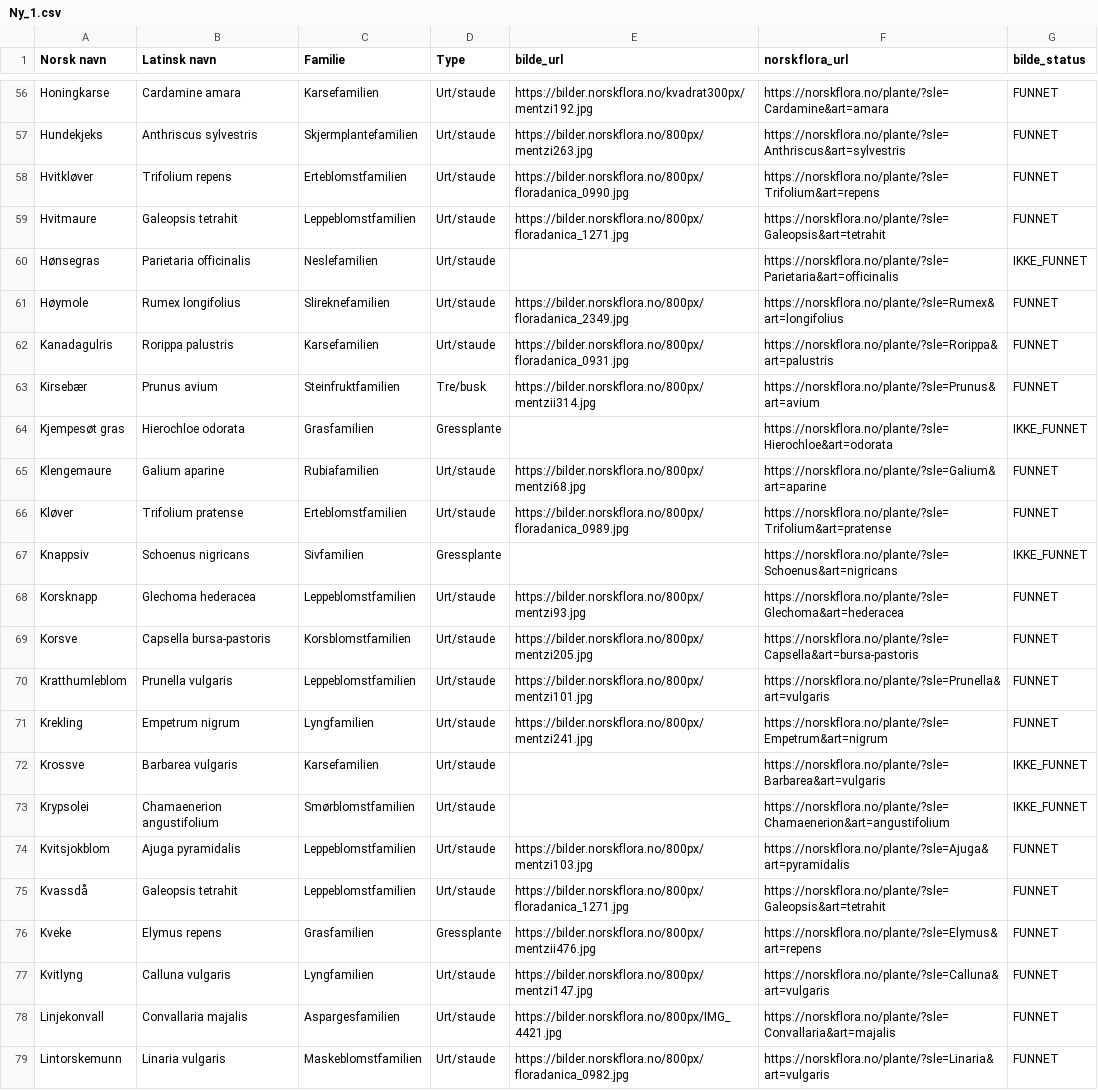
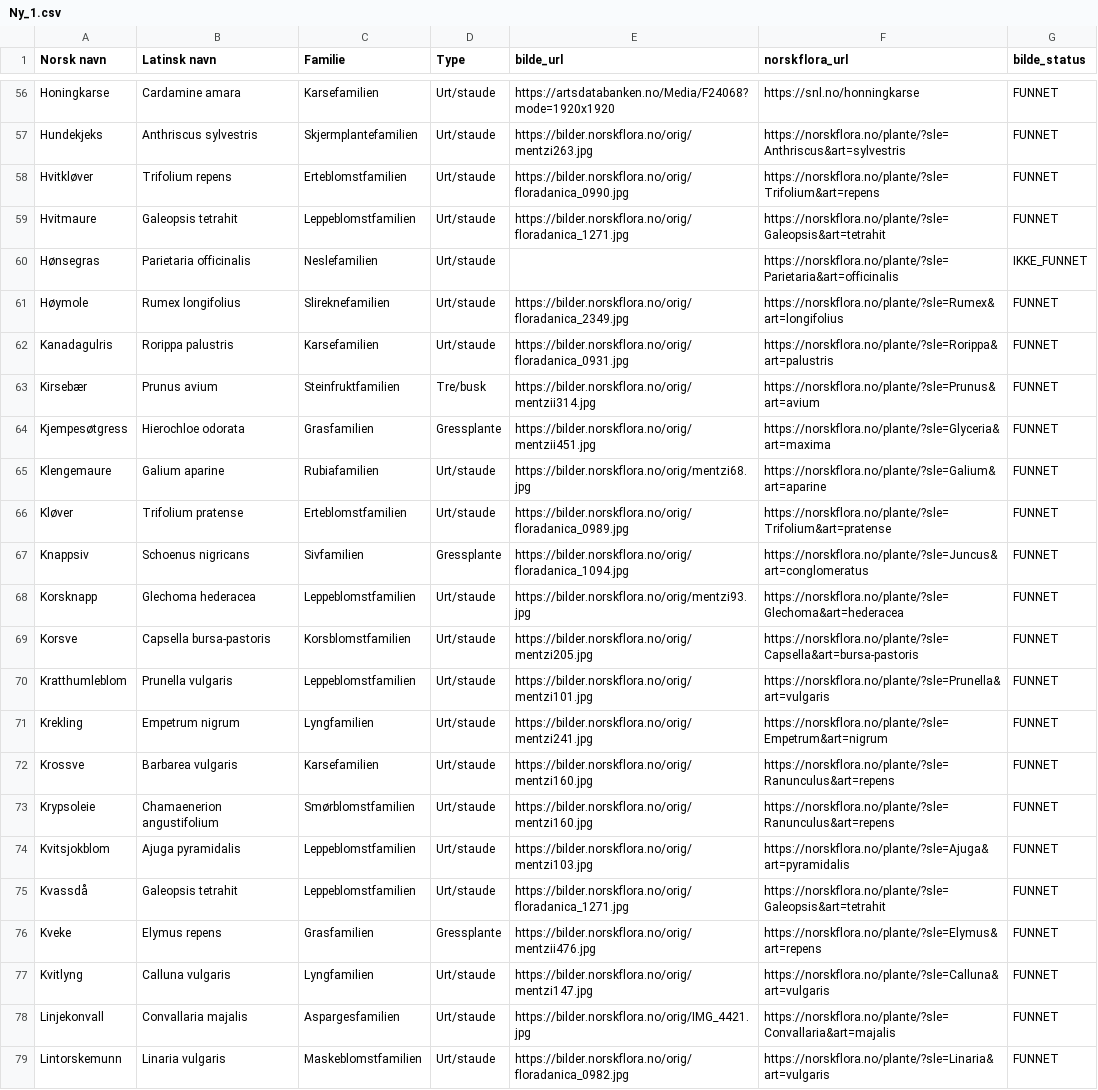
Before and after one commit to HenrikWo/blomsterapp, a CSV file: Ny_1.csv, drawn as a sheet; only a part is shown, gaps mark what is left out; the diff covers the shown part only; the diff names each change by its address in the sheet, - before the commit and + after, or states it on an @@ line.

```diff
--- a/Ny_1.csv
+++ b/Ny_1.csv
-E56 (bilde_url): https://bilder.norskflora.no/kvadrat300px/mentzi192.jpg
+E56 (bilde_url): https://artsdatabanken.no/Media/F24068?mode=1920x1920
-F56 (norskflora_url): https://norskflora.no/plante/?sle=Cardamine&art=amara
+F56 (norskflora_url): https://snl.no/honningkarse
-E57 (bilde_url): https://bilder.norskflora.no/800px/mentzi263.jpg
+E57 (bilde_url): https://bilder.norskflora.no/orig/mentzi263.jpg
-E58 (bilde_url): https://bilder.norskflora.no/800px/floradanica_0990.jpg
+E58 (bilde_url): https://bilder.norskflora.no/orig/floradanica_0990.jpg
-E59 (bilde_url): https://bilder.norskflora.no/800px/floradanica_1271.jpg
+E59 (bilde_url): https://bilder.norskflora.no/orig/floradanica_1271.jpg
-E61 (bilde_url): https://bilder.norskflora.no/800px/floradanica_2349.jpg
+E61 (bilde_url): https://bilder.norskflora.no/orig/floradanica_2349.jpg
-E62 (bilde_url): https://bilder.norskflora.no/800px/floradanica_0931.jpg
+E62 (bilde_url): https://bilder.norskflora.no/orig/floradanica_0931.jpg
-E63 (bilde_url): https://bilder.norskflora.no/800px/mentzii314.jpg
+E63 (bilde_url): https://bilder.norskflora.no/orig/mentzii314.jpg
-A64 (Norsk navn): Kjempesøt gras
+A64 (Norsk navn): Kjempesøtgress
-E64 (bilde_url): (empty)
+E64 (bilde_url): https://bilder.norskflora.no/orig/mentzii451.jpg
-F64 (norskflora_url): https://norskflora.no/plante/?sle=Hierochloe&art=odorata
+F64 (norskflora_url): https://norskflora.no/plante/?sle=Glyceria&art=maxima
-G64 (bilde_status): IKKE_FUNNET
+G64 (bilde_status): FUNNET
-E65 (bilde_url): https://bilder.norskflora.no/800px/mentzi68.jpg
+E65 (bilde_url): https://bilder.norskflora.no/orig/mentzi68.jpg
-E66 (bilde_url): https://bilder.norskflora.no/800px/floradanica_0989.jpg
+E66 (bilde_url): https://bilder.norskflora.no/orig/floradanica_0989.jpg
-E67 (bilde_url): (empty)
+E67 (bilde_url): https://bilder.norskflora.no/orig/floradanica_1094.jpg
-F67 (norskflora_url): https://norskflora.no/plante/?sle=Schoenus&art=nigricans
+F67 (norskflora_url): https://norskflora.no/plante/?sle=Juncus&art=conglomeratus
-G67 (bilde_status): IKKE_FUNNET
+G67 (bilde_status): FUNNET
-E68 (bilde_url): https://bilder.norskflora.no/800px/mentzi93.jpg
+E68 (bilde_url): https://bilder.norskflora.no/orig/mentzi93.jpg
-E69 (bilde_url): https://bilder.norskflora.no/800px/mentzi205.jpg
+E69 (bilde_url): https://bilder.norskflora.no/orig/mentzi205.jpg
-E70 (bilde_url): https://bilder.norskflora.no/800px/mentzi101.jpg
+E70 (bilde_url): https://bilder.norskflora.no/orig/mentzi101.jpg
-E71 (bilde_url): https://bilder.norskflora.no/800px/mentzi241.jpg
+E71 (bilde_url): https://bilder.norskflora.no/orig/mentzi241.jpg
-E72:E73 (bilde_url): (empty)
+E72:E73 (bilde_url): https://bilder.norskflora.no/orig/mentzi160.jpg
-F72 (norskflora_url): https://norskflora.no/plante/?sle=Barbarea&art=vulgaris
+F72 (norskflora_url): https://norskflora.no/plante/?sle=Ranunculus&art=repens
-G72:G73 (bilde_status): IKKE_FUNNET
+G72:G73 (bilde_status): FUNNET
-A73 (Norsk navn): Krypsolei
+A73 (Norsk navn): Krypsoleie
-F73 (norskflora_url): https://norskflora.no/plante/?sle=Chamaenerion&art=angustifolium
+F73 (norskflora_url): https://norskflora.no/plante/?sle=Ranunculus&art=repens
-E74 (bilde_url): https://bilder.norskflora.no/800px/mentzi103.jpg
+E74 (bilde_url): https://bilder.norskflora.no/orig/mentzi103.jpg
-E75 (bilde_url): https://bilder.norskflora.no/800px/floradanica_1271.jpg
+E75 (bilde_url): https://bilder.norskflora.no/orig/floradanica_1271.jpg
-E76 (bilde_url): https://bilder.norskflora.no/800px/mentzii476.jpg
+E76 (bilde_url): https://bilder.norskflora.no/orig/mentzii476.jpg
-E77 (bilde_url): https://bilder.norskflora.no/800px/mentzi147.jpg
+E77 (bilde_url): https://bilder.norskflora.no/orig/mentzi147.jpg
-E78 (bilde_url): https://bilder.norskflora.no/800px/IMG_4421.jpg
+E78 (bilde_url): https://bilder.norskflora.no/orig/IMG_4421.jpg
-E79 (bilde_url): https://bilder.norskflora.no/800px/floradanica_0982.jpg
+E79 (bilde_url): https://bilder.norskflora.no/orig/floradanica_0982.jpg
```
Also changed, not shown: 132 edited cells elsewhere in this file, 1 other file.
